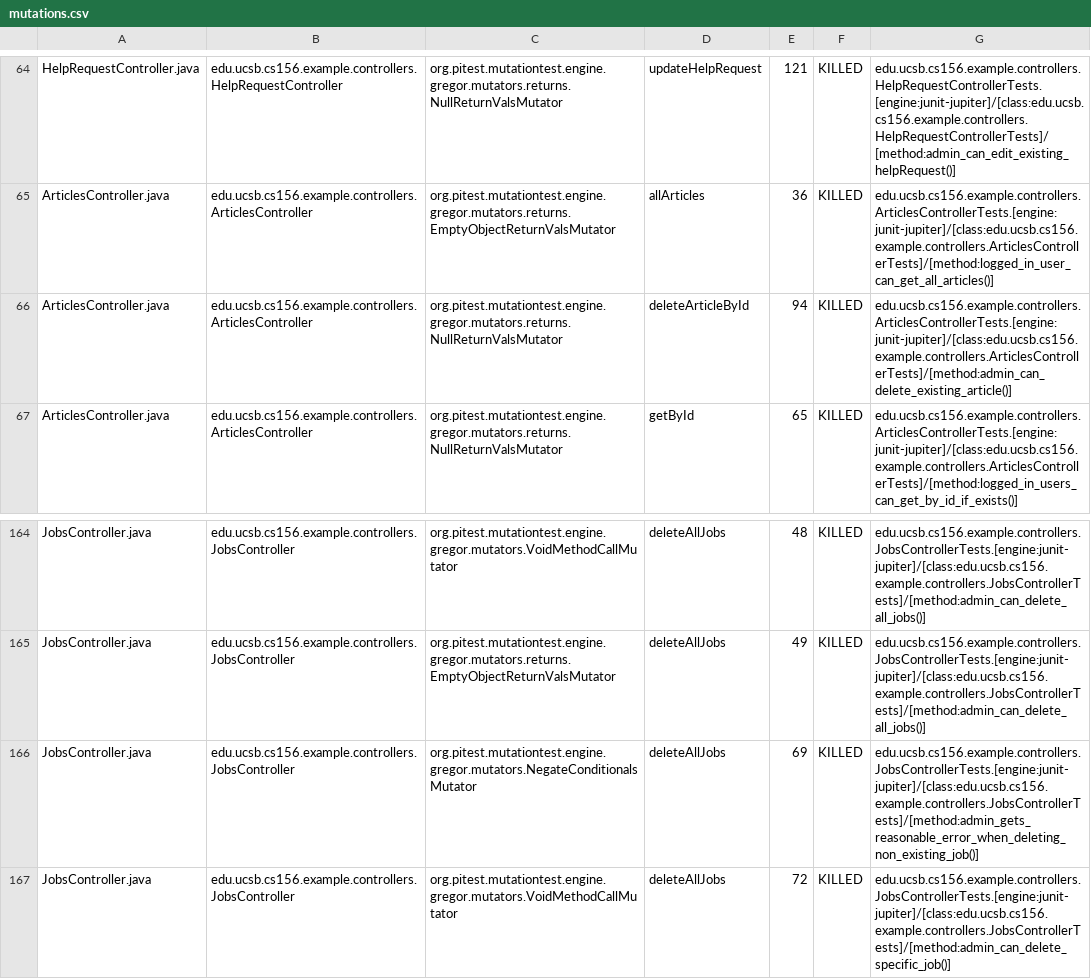
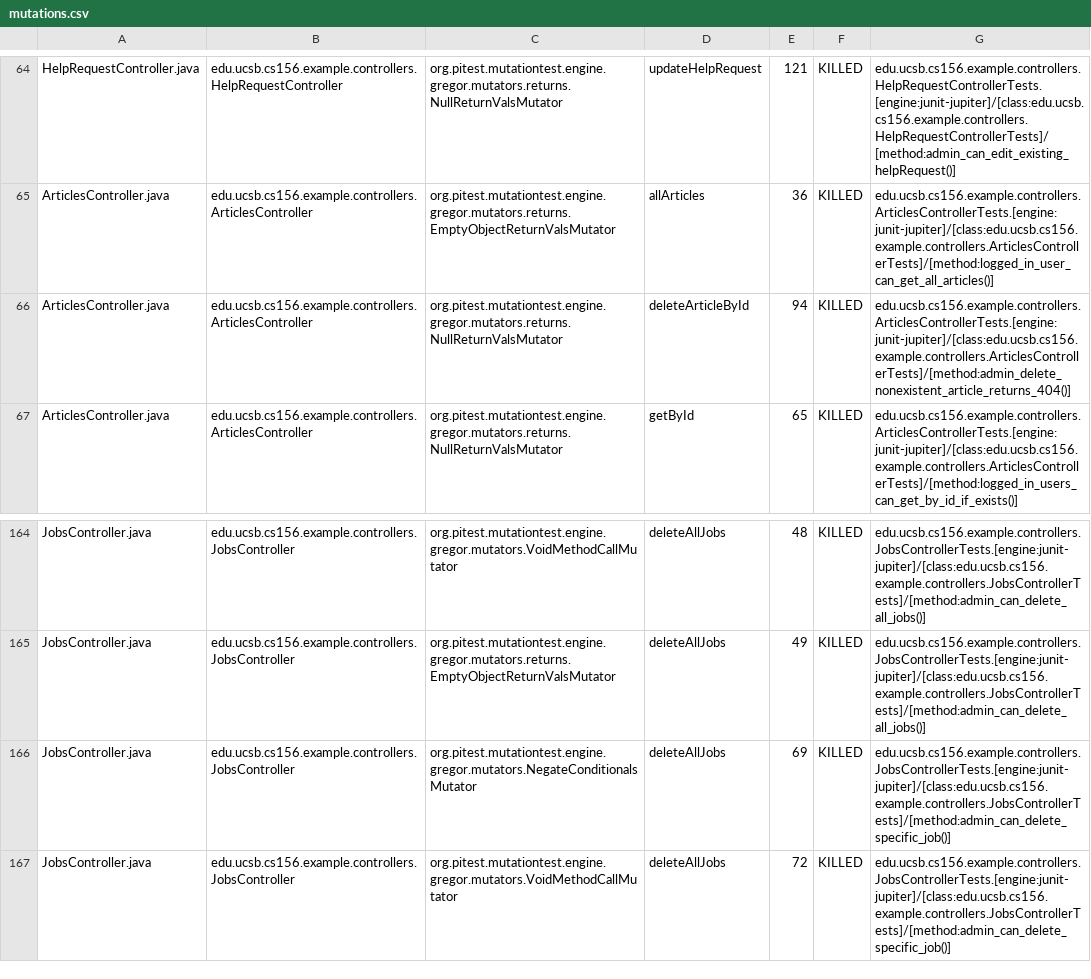
Before and after one commit to ucsb-cs156-f25/team02-f25-03, a CSV file: prs/148/pitest/mutations.csv, drawn as a sheet; only a part is shown, gaps mark what is left out.

Commit message:
Deploying to gh-pages from @ ucsb-cs156-f25/team02-f25-03@d54cbe38850a17265c24276cc4ea8a06260c4315 🚀

```diff
--- a/prs/148/pitest/mutations.csv
+++ b/prs/148/pitest/mutations.csv
@@ -65,3 +65,3 @@ HelpRequestController.java,edu.ucsb.cs156.example.controllers.HelpRequestControl
 ArticlesController.java,edu.ucsb.cs156.example.controllers.ArticlesController,org.pitest.mutationtest.engine.gregor.mutators.returns.EmptyObjectReturnValsMutator,allArticles,36,KILLED,edu.ucsb.cs156.example.controllers.ArticlesControllerTests.[engine:junit-jupiter]/[class:edu.ucsb.cs156.example.controllers.ArticlesControllerTests]/[method:logged_in_user_can_get_all_articles()]
-ArticlesController.java,edu.ucsb.cs156.example.controllers.ArticlesController,org.pitest.mutationtest.engine.gregor.mutators.returns.NullReturnValsMutator,deleteArticleById,94,KILLED,edu.ucsb.cs156.example.controllers.ArticlesControllerTests.[engine:junit-jupiter]/[class:edu.ucsb.cs156.example.controllers.ArticlesControllerTests]/[method:admin_can_delete_existing_article()]
+ArticlesController.java,edu.ucsb.cs156.example.controllers.ArticlesController,org.pitest.mutationtest.engine.gregor.mutators.returns.NullReturnValsMutator,deleteArticleById,94,KILLED,edu.ucsb.cs156.example.controllers.ArticlesControllerTests.[engine:junit-jupiter]/[class:edu.ucsb.cs156.example.controllers.ArticlesControllerTests]/[method:admin_delete_nonexistent_article_returns_404()]
 ArticlesController.java,edu.ucsb.cs156.example.controllers.ArticlesController,org.pitest.mutationtest.engine.gregor.mutators.returns.NullReturnValsMutator,getById,65,KILLED,edu.ucsb.cs156.example.controllers.ArticlesControllerTests.[engine:junit-jupiter]/[class:edu.ucsb.cs156.example.controllers.ArticlesControllerTests]/[method:logged_in_users_can_get_by_id_if_exists()]
@@ -165,3 +165,3 @@ JobsController.java,edu.ucsb.cs156.example.controllers.JobsController,org.pitest
 JobsController.java,edu.ucsb.cs156.example.controllers.JobsController,org.pitest.mutationtest.engine.gregor.mutators.returns.EmptyObjectReturnValsMutator,deleteAllJobs,49,KILLED,edu.ucsb.cs156.example.controllers.JobsControllerTests.[engine:junit-jupiter]/[class:edu.ucsb.cs156.example.controllers.JobsControllerTests]/[method:admin_can_delete_all_jobs()]
-JobsController.java,edu.ucsb.cs156.example.controllers.JobsController,org.pitest.mutationtest.engine.gregor.mutators.NegateConditionalsMutator,deleteAllJobs,69,KILLED,edu.ucsb.cs156.example.controllers.JobsControllerTests.[engine:junit-jupiter]/[class:edu.ucsb.cs156.example.controllers.JobsControllerTests]/[method:admin_gets_reasonable_error_when_deleting_non_existing_job()]
+JobsController.java,edu.ucsb.cs156.example.controllers.JobsController,org.pitest.mutationtest.engine.gregor.mutators.NegateConditionalsMutator,deleteAllJobs,69,KILLED,edu.ucsb.cs156.example.controllers.JobsControllerTests.[engine:junit-jupiter]/[class:edu.ucsb.cs156.example.controllers.JobsControllerTests]/[method:admin_can_delete_specific_job()]
 JobsController.java,edu.ucsb.cs156.example.controllers.JobsController,org.pitest.mutationtest.engine.gregor.mutators.VoidMethodCallMutator,deleteAllJobs,72,KILLED,edu.ucsb.cs156.example.controllers.JobsControllerTests.[engine:junit-jupiter]/[class:edu.ucsb.cs156.example.controllers.JobsControllerTests]/[method:admin_can_delete_specific_job()]
```
Also changed, not shown: 21 other files.
